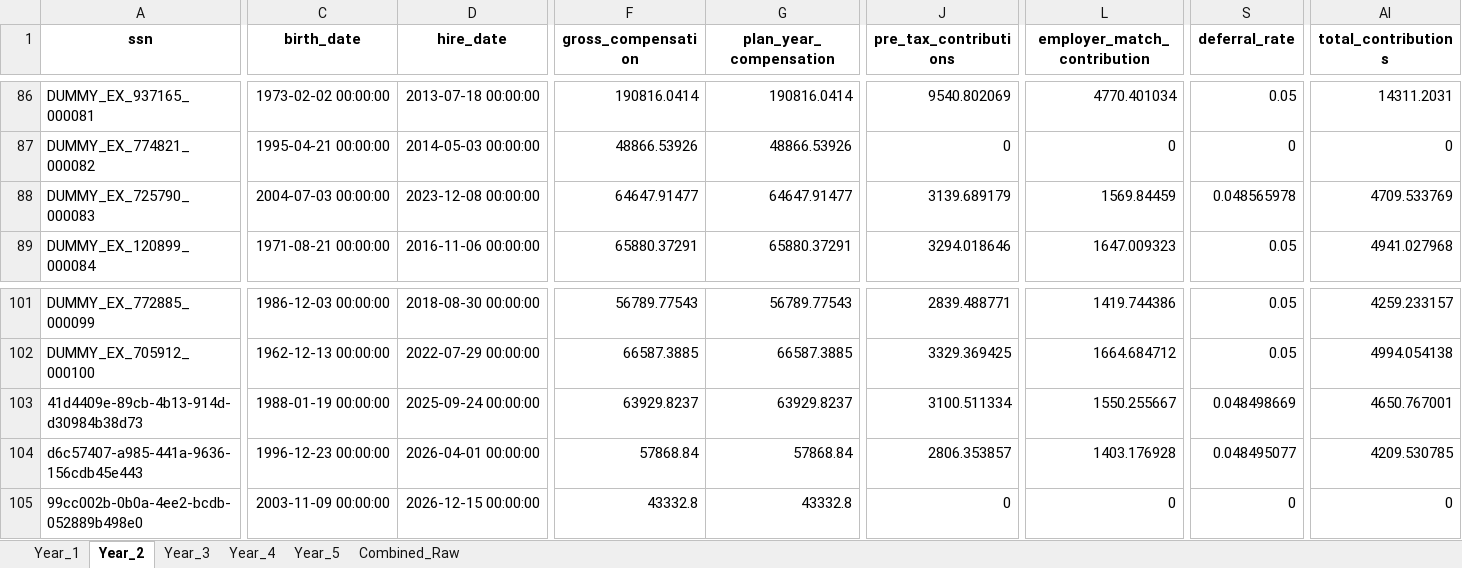
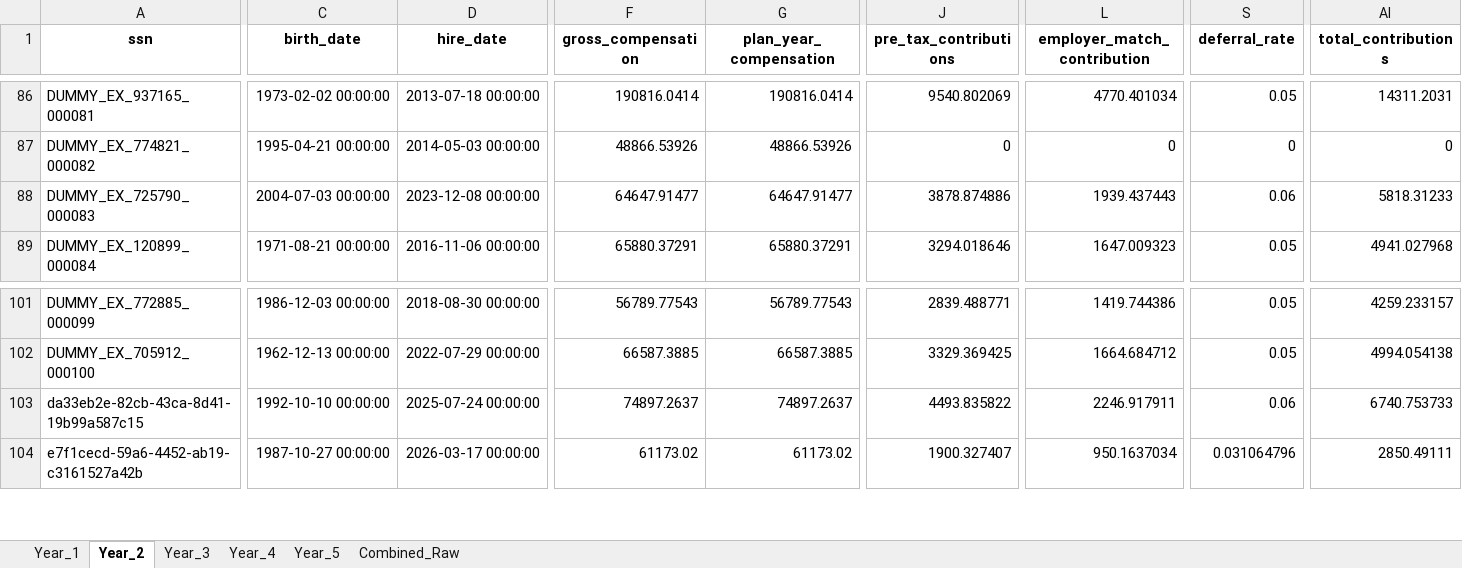
Before and after one commit to crzyc98/cost-model, an Excel workbook: projection_results_AIP_All_Eligible_raw.xlsx, sheet Year_2, drawn as a sheet; only a part is shown, gaps mark what is left out; values as stored, in another font and other column widths than the file's, no borders; removed rows and columns are numbered as before the commit, all else as after; rows hold the shown columns only; the diff covers the shown part only; the diff names each change by its address in the sheet, - before the commit and + after, or states it on an @@ line.

Commit message:
Update auto-increase logic to support new hire only and all eligible scenarios

```diff
--- a/projection_results_AIP_All_Eligible_raw.xlsx (sheet Year_2)
+++ b/projection_results_AIP_All_Eligible_raw.xlsx (sheet Year_2)
-J88 (pre_tax_contributions): 3139.689179
+J88 (pre_tax_contributions): 3878.874886
-L88 (employer_match_contribution): 1569.84459
+L88 (employer_match_contribution): 1939.437443
-S88 (deferral_rate): 0.048565978
+S88 (deferral_rate): 0.06
-AI88 (total_contributions): 4709.533769
+AI88 (total_contributions): 5818.31233
-A103 (ssn): 41d4409e-89cb-4b13-914d-d30984b38d73
+A103 (ssn): da33eb2e-82cb-43ca-8d41-19b99a587c15
-C103 (birth_date): 1988-01-19 00:00:00
+C103 (birth_date): 1992-10-10 00:00:00
-D103 (hire_date): 2025-09-24 00:00:00
+D103 (hire_date): 2025-07-24 00:00:00
-F103 (gross_compensation): 63929.8237
+F103 (gross_compensation): 74897.2637
-G103 (plan_year_compensation): 63929.8237
+G103 (plan_year_compensation): 74897.2637
-J103 (pre_tax_contributions): 3100.511334
+J103 (pre_tax_contributions): 4493.835822
-L103 (employer_match_contribution): 1550.255667
+L103 (employer_match_contribution): 2246.917911
-S103 (deferral_rate): 0.048498669
+S103 (deferral_rate): 0.06
-AI103 (total_contributions): 4650.767001
+AI103 (total_contributions): 6740.753733
-A104 (ssn): d6c57407-a985-441a-9636-156cdb45e443
+A104 (ssn): e7f1cecd-59a6-4452-ab19-c3161527a42b
-C104 (birth_date): 1996-12-23 00:00:00
+C104 (birth_date): 1987-10-27 00:00:00
-D104 (hire_date): 2026-04-01 00:00:00
+D104 (hire_date): 2026-03-17 00:00:00
-F104 (gross_compensation): 57868.84
+F104 (gross_compensation): 61173.02
-G104 (plan_year_compensation): 57868.84
+G104 (plan_year_compensation): 61173.02
-J104 (pre_tax_contributions): 2806.353857
+J104 (pre_tax_contributions): 1900.327407
-L104 (employer_match_contribution): 1403.176928
+L104 (employer_match_contribution): 950.1637034
-S104 (deferral_rate): 0.048495077
+S104 (deferral_rate): 0.031064796
-AI104 (total_contributions): 4209.530785
+AI104 (total_contributions): 2850.49111
-row 105: 99cc002b-0b0a-4ee2-bcdb-052889b498e0 | 2003-11-09 00:00:00 | 2026-12-15 00:00:00 | 43332.8 | 43332.8 | 0 | 0 | 0 | 0
```
Also changed, not shown: 4 added rows, 3 removed rows and 245 edited cells elsewhere in this sheet, sheet Combined_Raw, sheet Year_5, sheet Year_4, sheet Year_3, sheet Year_1, projection_results_AIP_All_Eligible.xlsx, projection_results_AIP_New_Hires_raw.xlsx, 6 other files.
